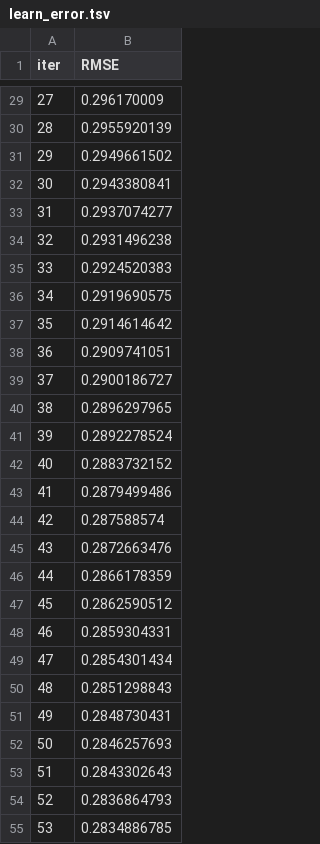
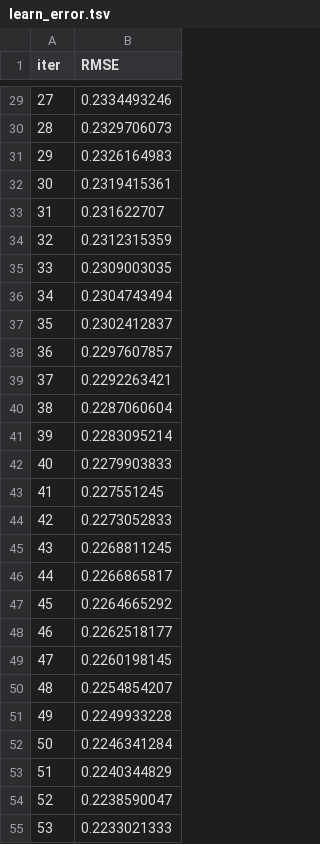
Before and after one commit to jettguitteau/book_classification_pythonML, a TSV file: catboost_info/learn_error.tsv, drawn as a sheet; only a part is shown, gaps mark what is left out; the diff covers the shown part only.

```diff
--- a/catboost_info/learn_error.tsv
+++ b/catboost_info/learn_error.tsv
@@ -29,27 +29,27 @@ iter	RMSE
-27	0.296170009
-28	0.2955920139
-29	0.2949661502
-30	0.2943380841
-31	0.2937074277
-32	0.2931496238
-33	0.2924520383
-34	0.2919690575
-35	0.2914614642
-36	0.2909741051
-37	0.2900186727
-38	0.2896297965
-39	0.2892278524
-40	0.2883732152
-41	0.2879499486
-42	0.287588574
-43	0.2872663476
-44	0.2866178359
-45	0.2862590512
-46	0.2859304331
-47	0.2854301434
-48	0.2851298843
-49	0.2848730431
-50	0.2846257693
-51	0.2843302643
-52	0.2836864793
-53	0.2834886785
+27	0.2334493246
+28	0.2329706073
+29	0.2326164983
+30	0.2319415361
+31	0.231622707
+32	0.2312315359
+33	0.2309003035
+34	0.2304743494
+35	0.2302412837
+36	0.2297607857
+37	0.2292263421
+38	0.2287060604
+39	0.2283095214
+40	0.2279903833
+41	0.227551245
+42	0.2273052833
+43	0.2268811245
+44	0.2266865817
+45	0.2264665292
+46	0.2262518177
+47	0.2260198145
+48	0.2254854207
+49	0.2249933228
+50	0.2246341284
+51	0.2240344829
+52	0.2238590047
+53	0.2233021333
```
Also changed, not shown: 73 edited cells elsewhere in this file, catboost_info/time_left.tsv, reports/advanced_model_comparison.csv, 45 other files.
